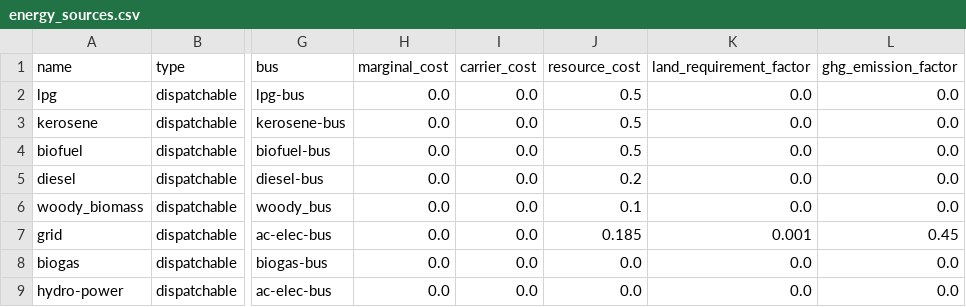
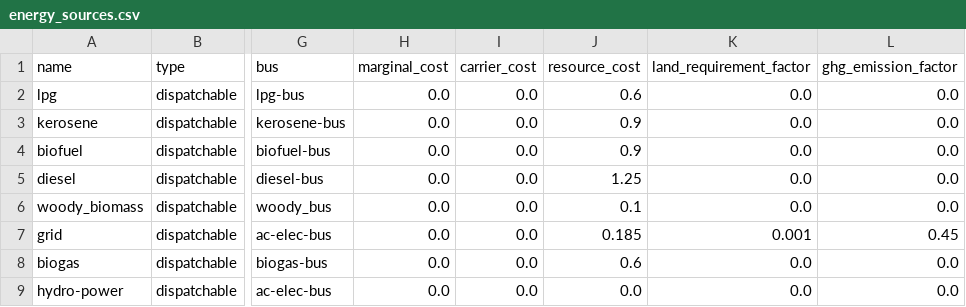
Before and after one commit to rl-institut/cp_nigeria_app, a CSV file: app/static/wefe_configurator/component_library/components/data/elements/energy_sources.csv, drawn as a sheet; only a part is shown, gaps mark what is left out; the diff names each change by its address in the sheet, - before the commit and + after, or states it on an @@ line.

Commit message:
Update energy sources resource cost

```diff
--- a/app/static/wefe_configurator/component_library/components/data/elements/energy_sources.csv
+++ b/app/static/wefe_configurator/component_library/components/data/elements/energy_sources.csv
-J2 (resource_cost): 0.5
+J2 (resource_cost): 0.6
-J3:J4 (resource_cost): 0.5
+J3:J4 (resource_cost): 0.9
-J5 (resource_cost): 0.2
+J5 (resource_cost): 1.25
-J8 (resource_cost): 0.0
+J8 (resource_cost): 0.6
```
